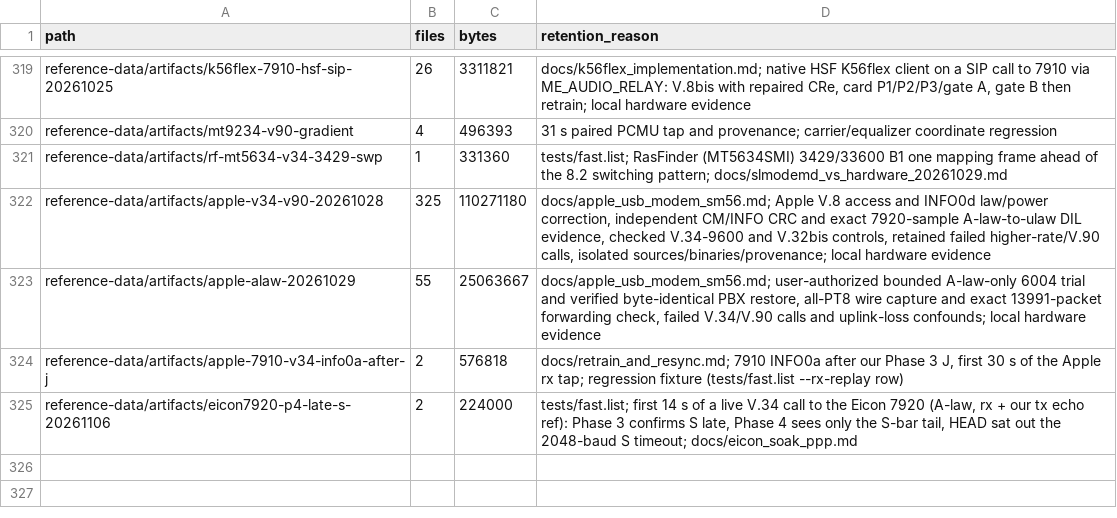
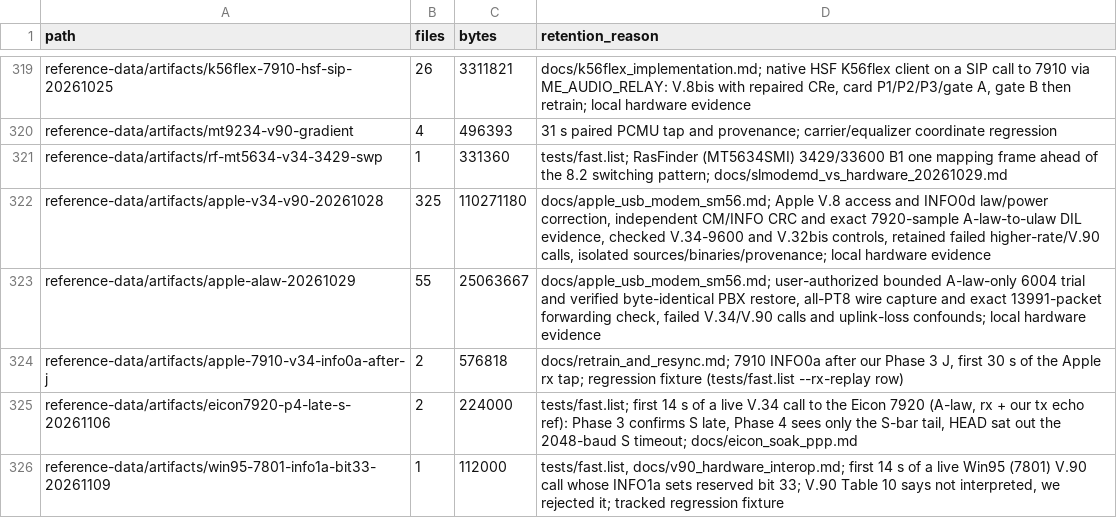
Before and after one commit to cryan209/v90modem, a TSV file: reference-data/index.tsv, drawn as a sheet; only a part is shown, gaps mark what is left out; the diff names each change by its address in the sheet, - before the commit and + after, or states it on an @@ line.

```diff
--- a/reference-data/index.tsv
+++ b/reference-data/index.tsv
+row 326: reference-data/artifacts/win95-7801-info1a-bit33-20261109 | 1 | 112000 | tests/fast.list, docs/v90_hardware_interop.md; first 14 s of a live Win95 (7801) V.90 call whose INFO1a sets reserved bit 33; V.90 Table 10 says not interpreted, we rejected it; tracked regression fixture
```
Also changed, not shown: 4 other files.
